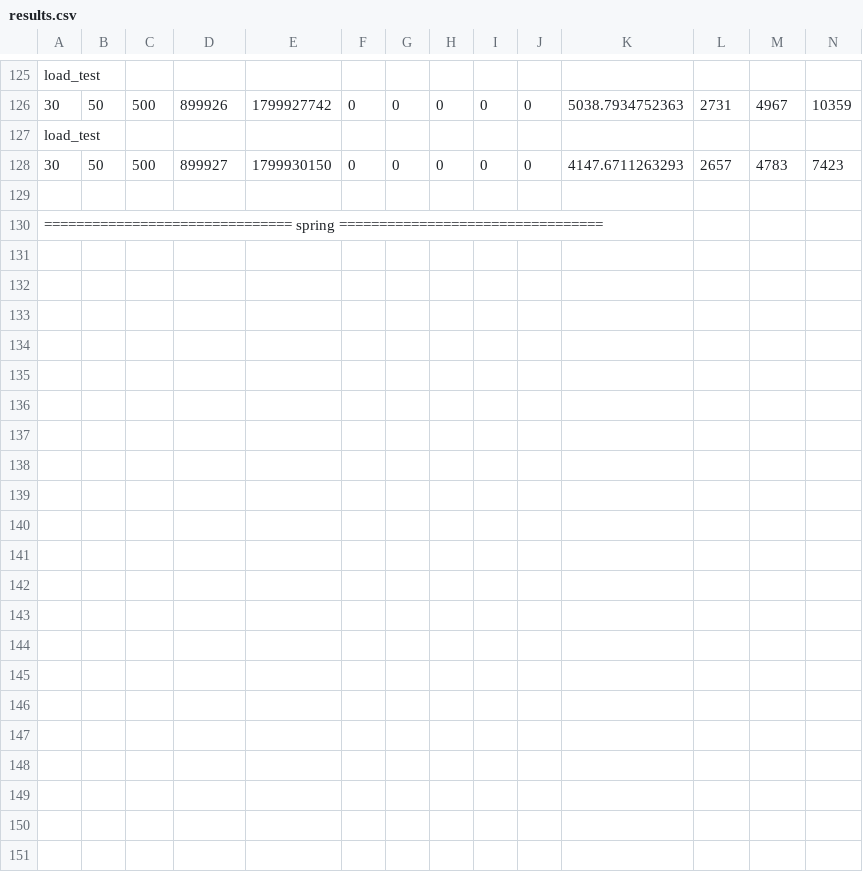
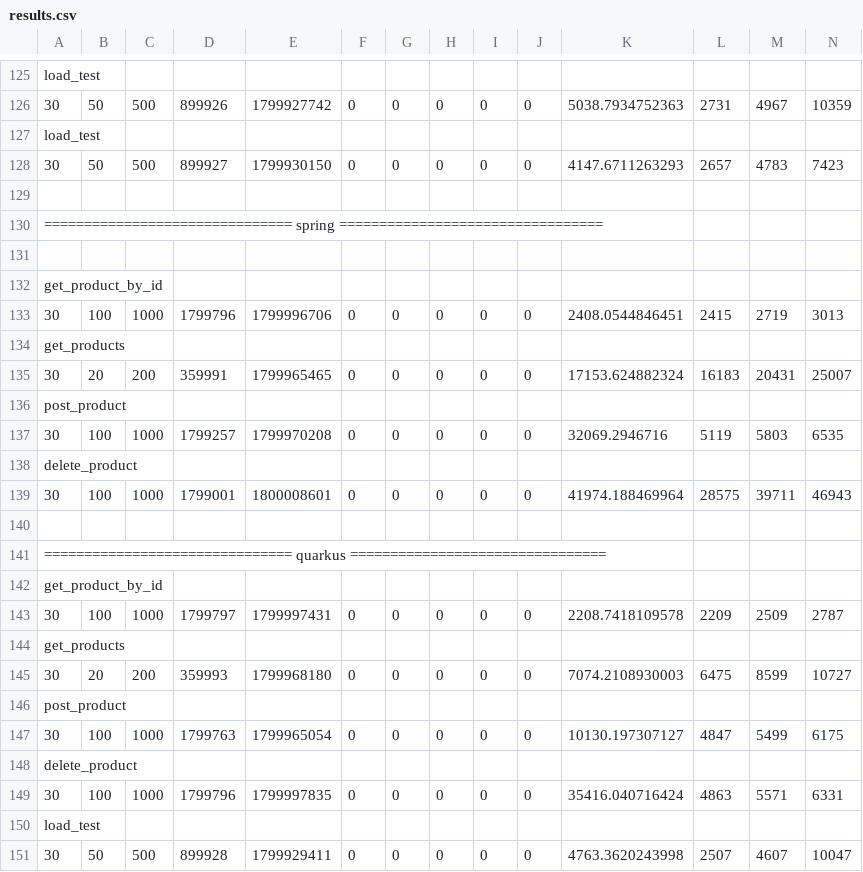
Before and after one commit to bartoszkuziemski/master-thesis, a CSV file: wrk/results.csv, drawn as a sheet; only a part is shown, gaps mark what is left out; rows hold the shown columns only; the diff names each change by its address in the sheet, - before the commit and + after, or states it on an @@ line.

Commit message:
official_results.csv update

```diff
--- a/wrk/results.csv
+++ b/wrk/results.csv
+row 131: (empty)
+row 132: get_product_by_id
+row 133: 30 | 100 | 1000 | 1799796 | 1799996706 | 0 | 0 | 0 | 0 | 0 | 2408.0544846451 | 2415 | 2719 | 3013
+row 134: get_products
+row 135: 30 | 20 | 200 | 359991 | 1799965465 | 0 | 0 | 0 | 0 | 0 | 17153.624882324 | 16183 | 20431 | 25007
+row 136: post_product
+row 137: 30 | 100 | 1000 | 1799257 | 1799970208 | 0 | 0 | 0 | 0 | 0 | 32069.2946716 | 5119 | 5803 | 6535
+row 138: delete_product
+row 139: 30 | 100 | 1000 | 1799001 | 1800008601 | 0 | 0 | 0 | 0 | 0 | 41974.188469964 | 28575 | 39711 | 46943
+row 140: (empty)
+row 141: =============================== quarkus ================================
+row 142: get_product_by_id
+row 143: 30 | 100 | 1000 | 1799797 | 1799997431 | 0 | 0 | 0 | 0 | 0 | 2208.7418109578 | 2209 | 2509 | 2787
+row 144: get_products
+row 145: 30 | 20 | 200 | 359993 | 1799968180 | 0 | 0 | 0 | 0 | 0 | 7074.2108930003 | 6475 | 8599 | 10727
+row 146: post_product
+row 147: 30 | 100 | 1000 | 1799763 | 1799965054 | 0 | 0 | 0 | 0 | 0 | 10130.197307127 | 4847 | 5499 | 6175
+row 148: delete_product
+row 149: 30 | 100 | 1000 | 1799796 | 1799997835 | 0 | 0 | 0 | 0 | 0 | 35416.040716424 | 4863 | 5571 | 6331
+row 150: load_test
+row 151: 30 | 50 | 500 | 899928 | 1799929411 | 0 | 0 | 0 | 0 | 0 | 4763.3620243998 | 2507 | 4607 | 10047
```
Also changed, not shown: results/official_results.csv, 1 other file.
